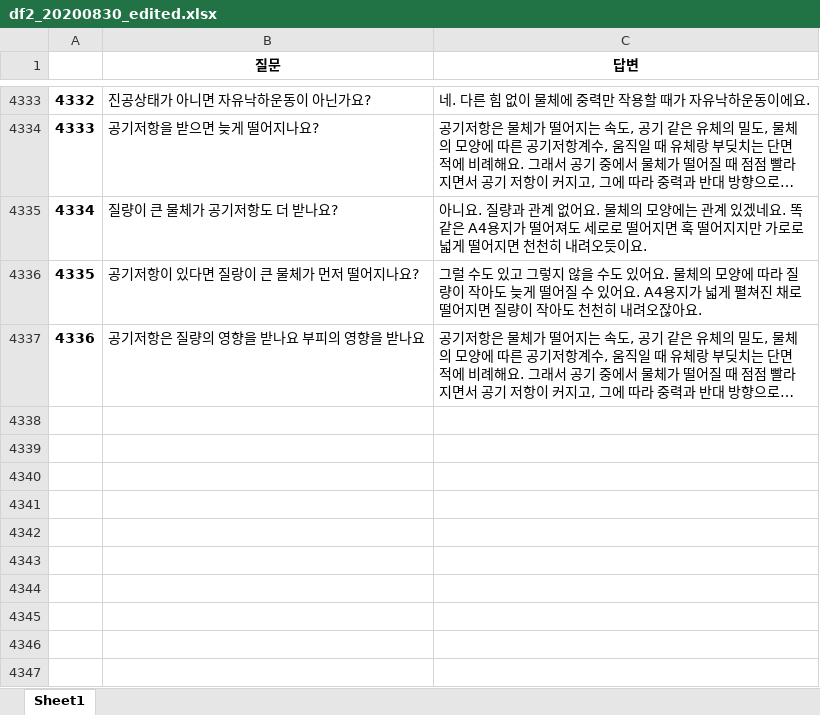
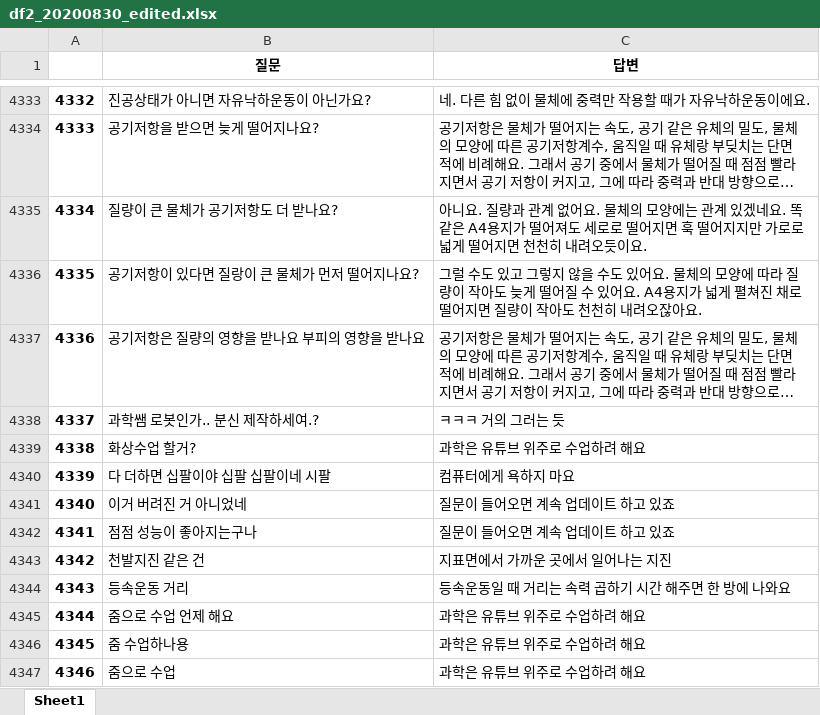
Before and after one commit to kungmo/faq_chatbot_science_3rd, an Excel workbook: data/df2_20200830_edited.xlsx, sheet Sheet1, drawn as a sheet; only a part is shown, gaps mark what is left out; long unchanged cells end in …; values as stored, in another font and other column widths than the file's, no borders; the diff names each change by its address in the sheet, - before the commit and + after, or states it on an @@ line.

Commit message:
챗봇 업데이트 10 (질문 몇 개 업데이트(별로 안 들어와서)) 20200907

```diff
--- a/data/df2_20200830_edited.xlsx (sheet Sheet1)
+++ b/data/df2_20200830_edited.xlsx (sheet Sheet1)
+row 4338: 4337 | 과학쌤 로봇인가.. 분신 제작하세여.? | ㅋㅋㅋ 거의 그러는 듯
+row 4339: 4338 | 화상수업 할거? | 과학은 유튜브 위주로 수업하려 해요
+row 4340: 4339 | 다 더하면 십팔이야 십팔 십팔이네 시팔 | 컴퓨터에게 욕하지 마요
+row 4341: 4340 | 이거 버려진 거 아니었네 | 질문이 들어오면 계속 업데이트 하고 있죠
+row 4342: 4341 | 점점 성능이 좋아지는구나 | 질문이 들어오면 계속 업데이트 하고 있죠
+row 4343: 4342 | 천발지진 같은 건 | 지표면에서 가까운 곳에서 일어나는 지진
+row 4344: 4343 | 등속운동 거리 | 등속운동일 때 거리는 속력 곱하기 시간 해주면 한 방에 나와요
+row 4345: 4344 | 줌으로 수업 언제 해요 | 과학은 유튜브 위주로 수업하려 해요
+row 4346: 4345 | 줌 수업하나용 | 과학은 유튜브 위주로 수업하려 해요
+row 4347: 4346 | 줌으로 수업 | 과학은 유튜브 위주로 수업하려 해요
```
Also changed, not shown: 3 other files.
